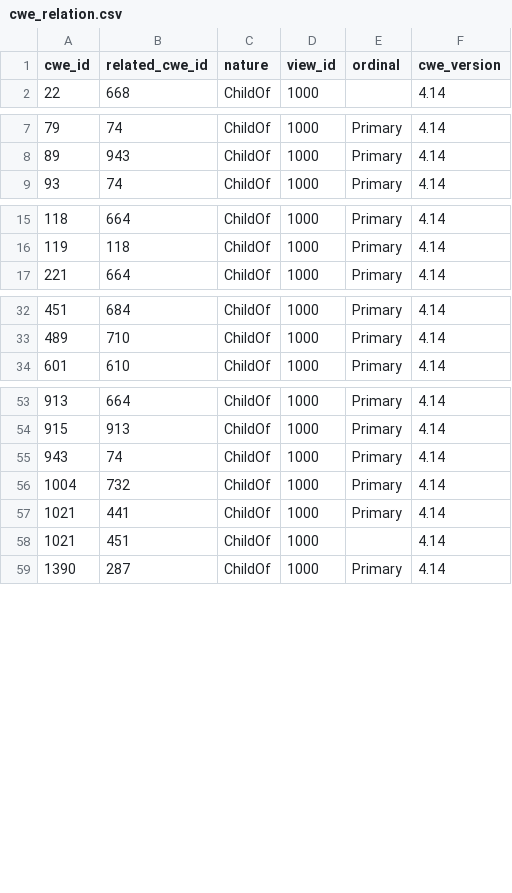
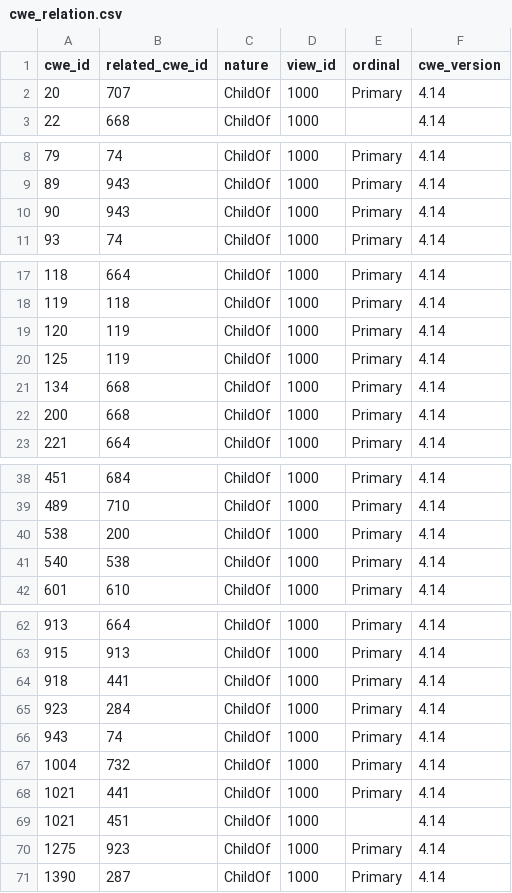
Before and after one commit to superken-python/ai-architecture, a CSV file: projects/security_scan/templates/cwe_relation.csv, drawn as a sheet; only a part is shown, gaps mark what is left out; the diff covers the shown part only.

```diff
--- a/projects/security_scan/templates/cwe_relation.csv
+++ b/projects/security_scan/templates/cwe_relation.csv
@@ -1,2 +1,3 @@
 cwe_id,related_cwe_id,nature,view_id,ordinal,cwe_version
+20,707,ChildOf,1000,Primary,4.14
 22,668,ChildOf,1000,,4.14
@@ -8,2 +9,3 @@ cwe_id,related_cwe_id,nature,view_id,ordinal,cwe_version
 89,943,ChildOf,1000,Primary,4.14
+90,943,ChildOf,1000,Primary,4.14
 93,74,ChildOf,1000,Primary,4.14
@@ -16,2 +18,6 @@ cwe_id,related_cwe_id,nature,view_id,ordinal,cwe_version
 119,118,ChildOf,1000,Primary,4.14
+120,119,ChildOf,1000,Primary,4.14
+125,119,ChildOf,1000,Primary,4.14
+134,668,ChildOf,1000,Primary,4.14
+200,668,ChildOf,1000,Primary,4.14
 221,664,ChildOf,1000,Primary,4.14
@@ -33,2 +39,4 @@ cwe_id,related_cwe_id,nature,view_id,ordinal,cwe_version
 489,710,ChildOf,1000,Primary,4.14
+538,200,ChildOf,1000,Primary,4.14
+540,538,ChildOf,1000,Primary,4.14
 601,610,ChildOf,1000,Primary,4.14
@@ -54,2 +63,4 @@ cwe_id,related_cwe_id,nature,view_id,ordinal,cwe_version
 915,913,ChildOf,1000,Primary,4.14
+918,441,ChildOf,1000,Primary,4.14
+923,284,ChildOf,1000,Primary,4.14
 943,74,ChildOf,1000,Primary,4.14
@@ -58,2 +69,3 @@ cwe_id,related_cwe_id,nature,view_id,ordinal,cwe_version
 1021,451,ChildOf,1000,,4.14
+1275,923,ChildOf,1000,Primary,4.14
 1390,287,ChildOf,1000,Primary,4.14
```
Also changed, not shown: 1 added row elsewhere in this file, projects/security_scan/templates/cwe_catalog.csv, projects/security_scan/templates/source_version.csv, 5 other files.
